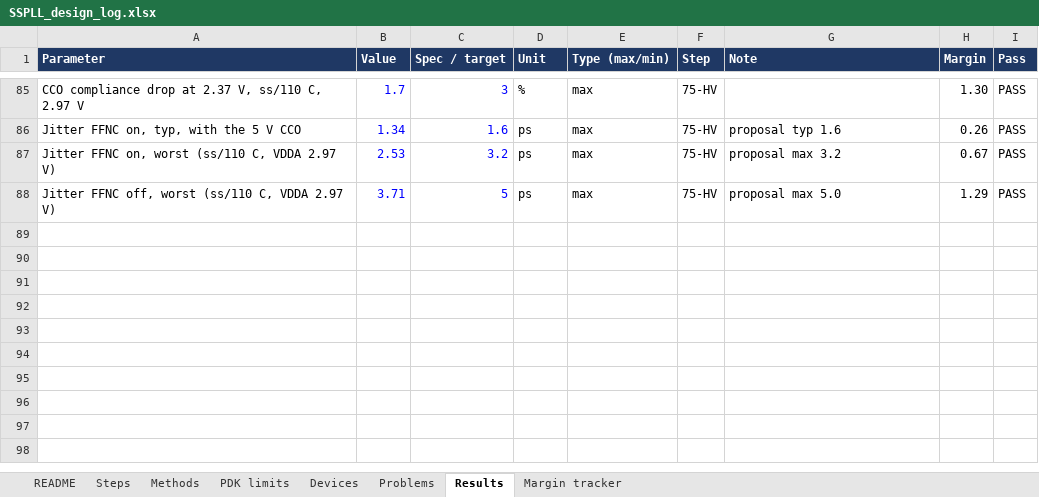
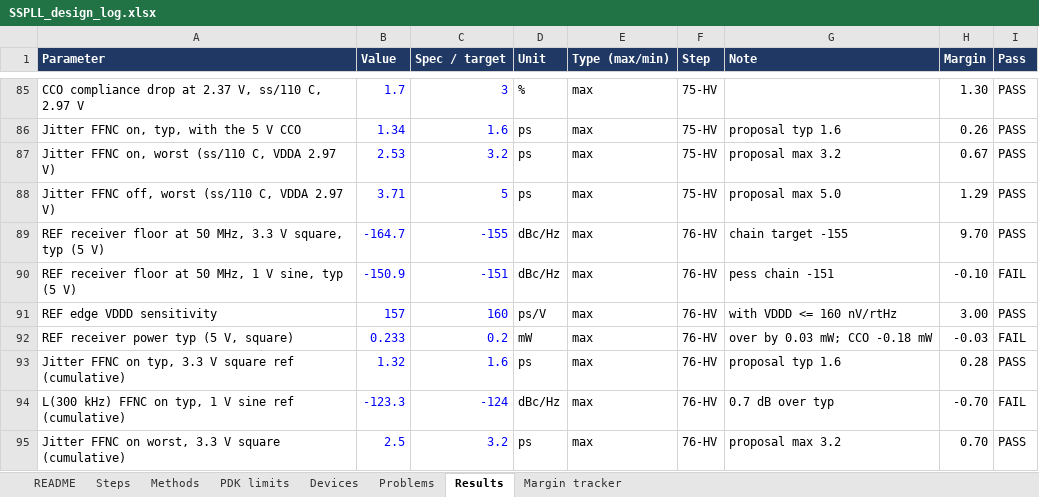
Before and after one commit to ahmedjubayeraj1/SSPLL, an Excel workbook: design/SSPLL_design_log.xlsx, sheet Results, drawn as a sheet; only a part is shown, gaps mark what is left out; values as stored, in another font and other column widths than the file's, no borders; conditional formats not drawn; the diff names each change by its address in the sheet, - before the commit and + after, or states it on an @@ line.

```diff
--- a/design/SSPLL_design_log.xlsx (sheet Results)
+++ b/design/SSPLL_design_log.xlsx (sheet Results)
+row 89: REF receiver floor at 50 MHz, 3.3 V square, typ (5 V) | -164.7 | -155 | dBc/Hz | max | 76-HV | chain target -155 | 9.70 | PASS
+row 90: REF receiver floor at 50 MHz, 1 V sine, typ (5 V) | -150.9 | -151 | dBc/Hz | max | 76-HV | pess chain -151 | -0.10 | FAIL
+row 91: REF edge VDDD sensitivity | 157 | 160 | ps/V | max | 76-HV | with VDDD <= 160 nV/rtHz | 3.00 | PASS
+row 92: REF receiver power typ (5 V, square) | 0.233 | 0.2 | mW | max | 76-HV | over by 0.03 mW; CCO -0.18 mW | -0.03 | FAIL
+row 93: Jitter FFNC on typ, 3.3 V square ref (cumulative) | 1.32 | 1.6 | ps | max | 76-HV | proposal typ 1.6 | 0.28 | PASS
+row 94: L(300 kHz) FFNC on typ, 1 V sine ref (cumulative) | -123.3 | -124 | dBc/Hz | max | 76-HV | 0.7 dB over typ | -0.70 | FAIL
+row 95: Jitter FFNC on worst, 3.3 V square (cumulative) | 2.5 | 3.2 | ps | max | 76-HV | proposal max 3.2 | 0.70 | PASS
```
Also changed, not shown: sheet Problems, sheet Methods, sheet Steps, 42 other files.
